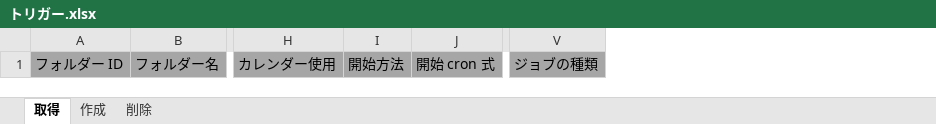
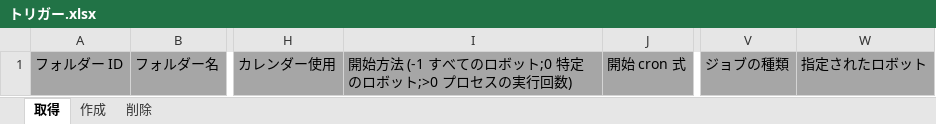
Before and after one commit to UiPath-Services/OrchestratorManager, an Excel workbook: Workbooks/JA/トリガー.xlsx, sheet 取得, drawn as a sheet; only a part is shown, gaps mark what is left out; values as stored, in another font and other column widths than the file's, no borders; table styles not drawn; removed rows and columns are numbered as before the commit, all else as after; the diff names each change by its address in the sheet, - before the commit and + after, or states it on an @@ line.

```diff
--- a/Workbooks/JA/トリガー.xlsx (sheet 取得)
+++ b/Workbooks/JA/トリガー.xlsx (sheet 取得)
-column I, row 1: 開始方法
+column I, row 1: 開始方法 (-1 すべてのロボット;0 特定のロボット;>0 プロセスの実行回数)
+column W, row 1: 指定されたロボット
```
Also changed, not shown: Workbooks/EN/Triggers.xlsx, Workbooks/JA/キュー.xlsx, 16 other files.
